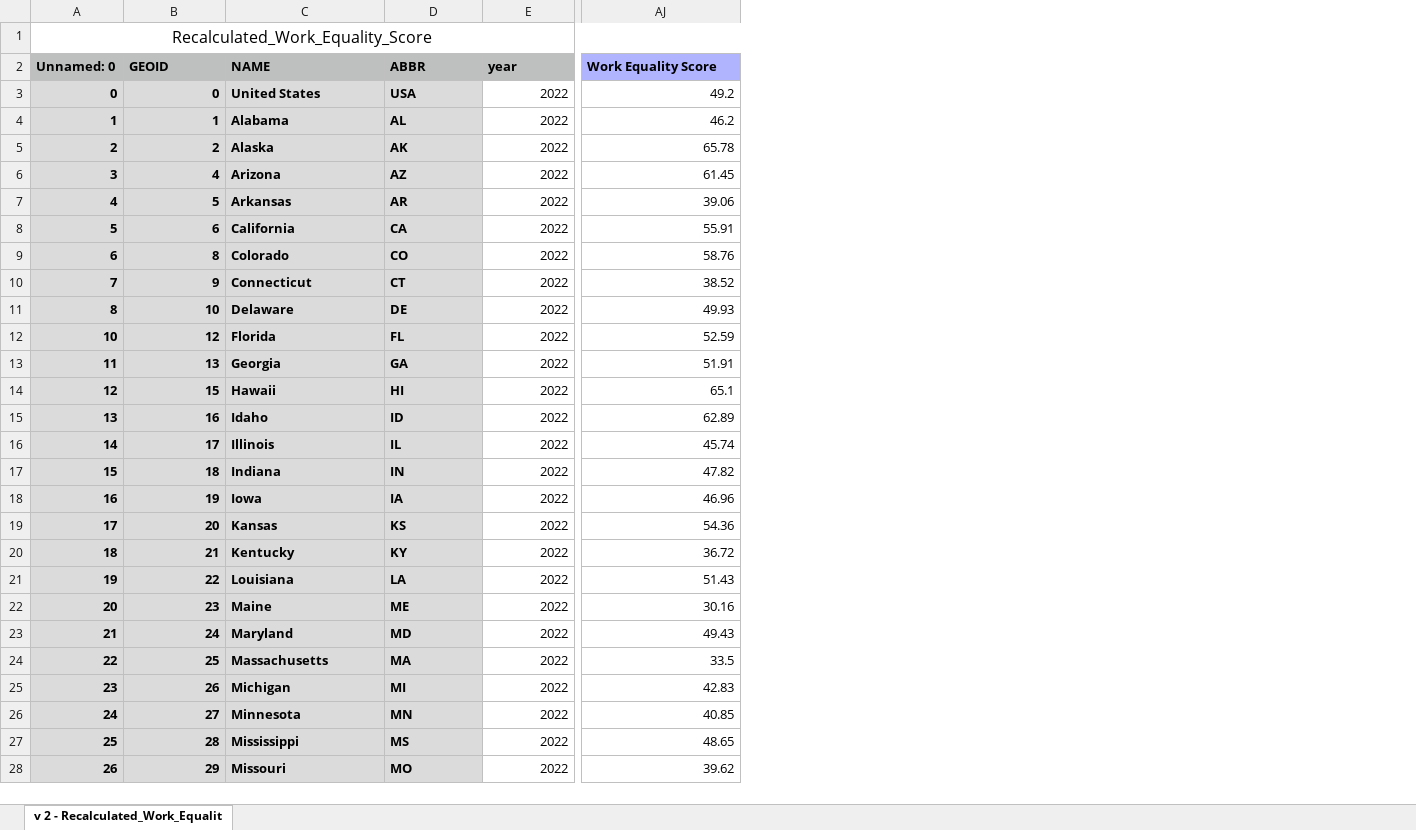
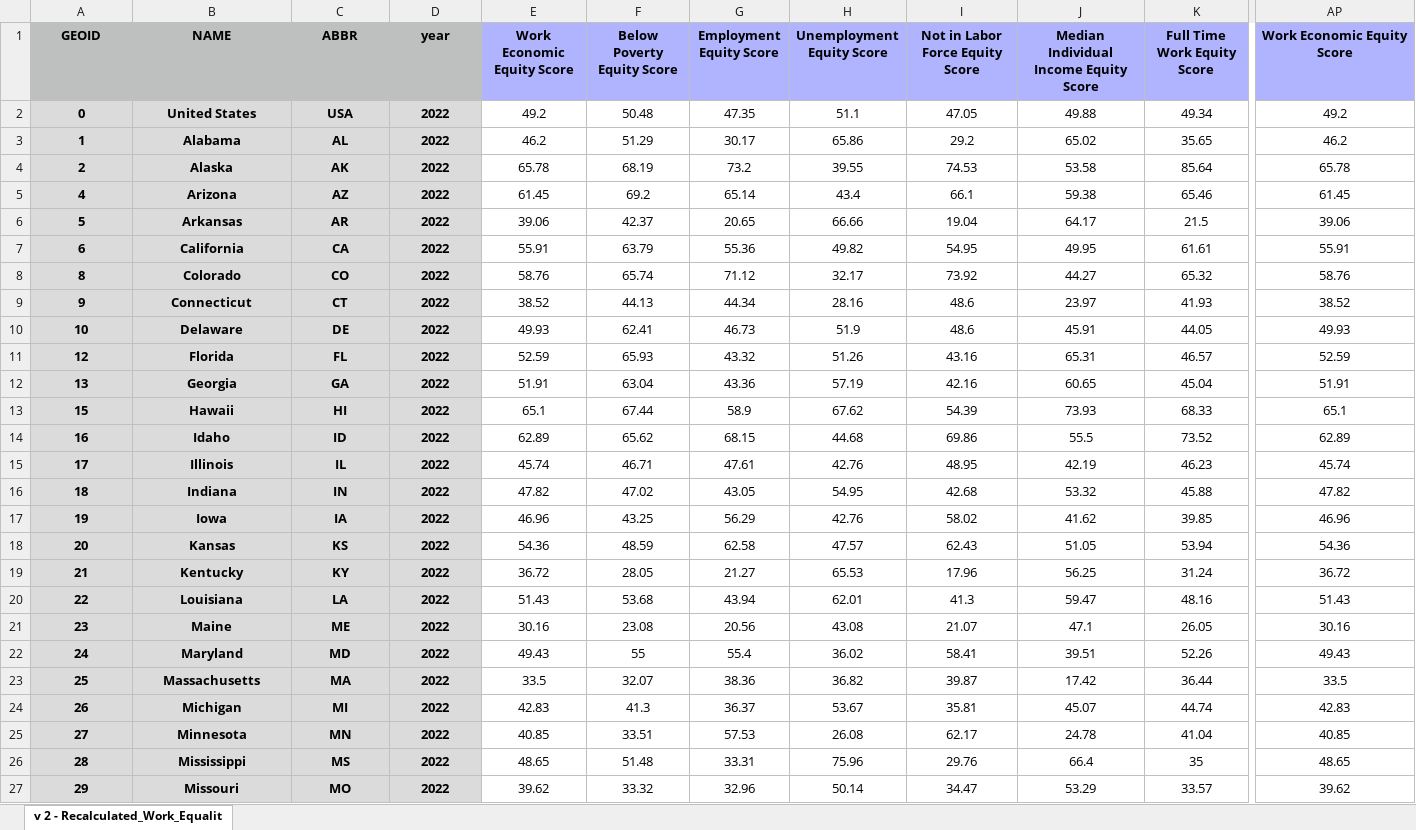
Before and after one commit to ada-parc/ADA-PARC-Website-Design, an Excel workbook: within_states/within_state_disparity_data/work_economic_within_2022_excel.xlsx, sheet v 2 - Recalculated_Work_Equalit, drawn as a sheet; only a part is shown, gaps mark what is left out; values as stored, in another font and other column widths than the file's, no borders; removed rows and columns are numbered as before the commit, all else as after; rows hold the shown columns only; the diff covers the shown part only; the diff names each change by its address in the sheet, - before the commit and + after, or states it on an @@ line.

```diff
--- a/within_states/within_state_disparity_data/work_economic_within_2022_excel.xlsx (sheet v 2 - Recalculated_Work_Equalit)
+++ b/within_states/within_state_disparity_data/work_economic_within_2022_excel.xlsx (sheet v 2 - Recalculated_Work_Equalit)
-column A (Unnamed: 0), rows 3-28: 0 | 1 | 2 | 3 | 4 | 5 | 6 | 7 | 8 | 10 | 11 | 12 | 13 | 14 | 15 | 16 | 17 | 18 | 19 | 20 | 21 | 22 | 23 | 24 | 25 | 26
+column E (Work Economic Equity Score), rows 2-27: 49.2 | 46.2 | 65.78 | 61.45 | 39.06 | 55.91 | 58.76 | 38.52 | 49.93 | 52.59 | 51.91 | 65.1 | 62.89 | 45.74 | 47.82 | 46.96 | 54.36 | 36.72 | 51.43 | 30.16 | 49.43 | 33.5 | 42.83 | 40.85 | 48.65 | 39.62
+column F (Below Poverty Equity Score), rows 2-27: 50.48 | 51.29 | 68.19 | 69.2 | 42.37 | 63.79 | 65.74 | 44.13 | 62.41 | 65.93 | 63.04 | 67.44 | 65.62 | 46.71 | 47.02 | 43.25 | 48.59 | 28.05 | 53.68 | 23.08 | 55 | 32.07 | 41.3 | 33.51 | 51.48 | 33.32
+column G (Employment Equity Score), rows 2-27: 47.35 | 30.17 | 73.2 | 65.14 | 20.65 | 55.36 | 71.12 | 44.34 | 46.73 | 43.32 | 43.36 | 58.9 | 68.15 | 47.61 | 43.05 | 56.29 | 62.58 | 21.27 | 43.94 | 20.56 | 55.4 | 38.36 | 36.37 | 57.53 | 33.31 | 32.96
+column H (Unemployment Equity Score), rows 2-27: 51.1 | 65.86 | 39.55 | 43.4 | 66.66 | 49.82 | 32.17 | 28.16 | 51.9 | 51.26 | 57.19 | 67.62 | 44.68 | 42.76 | 54.95 | 42.76 | 47.57 | 65.53 | 62.01 | 43.08 | 36.02 | 36.82 | 53.67 | 26.08 | 75.96 | 50.14
+column I (Not in Labor Force Equity Score), rows 2-27: 47.05 | 29.2 | 74.53 | 66.1 | 19.04 | 54.95 | 73.92 | 48.6 | 48.6 | 43.16 | 42.16 | 54.39 | 69.86 | 48.95 | 42.68 | 58.02 | 62.43 | 17.96 | 41.3 | 21.07 | 58.41 | 39.87 | 35.81 | 62.17 | 29.76 | 34.47
+column J, rows 1-27: Median Individual Income Equity Score | 49.88 | 65.02 | 53.58 | 59.38 | 64.17 | 49.95 | 44.27 | 23.97 | 45.91 | 65.31 | 60.65 | 73.93 | 55.5 | 42.19 | 53.32 | 41.62 | 51.05 | 56.25 | 59.47 | 47.1 | 39.51 | 17.42 | 45.07 | 24.78 | 66.4 | 53.29
+column K (Full Time Work Equity Score), rows 2-27: 49.34 | 35.65 | 85.64 | 65.46 | 21.5 | 61.61 | 65.32 | 41.93 | 44.05 | 46.57 | 45.04 | 68.33 | 73.52 | 46.23 | 45.88 | 39.85 | 53.94 | 31.24 | 48.16 | 26.05 | 52.26 | 36.44 | 44.74 | 41.04 | 35 | 33.57
-row 1: Recalculated_Work_Equality_Score
-A1:D1 alignment: left
+A1:D1 alignment: center
-AP1 alignment: left
+AP1 alignment: center
-AP1: Work Equality Score
+AP1: Work Economic Equity Score
-A2:A27 alignment: right
+A2:A27 alignment: center
-B2:C27 alignment: left
+B2:C27 alignment: center
@@ D2:D27 alignment: right → center, fill: none → #DBDBDB, bold: off → on @@
-AP2:AP27 alignment: right
+AP2:AP27 alignment: center
```
Also changed, not shown: cell formats elsewhere in this sheet, between_states/between_states_relative_data/community_living_between_2022_excel.xlsx, between_states/between_states_relative_data/community_participation_between_2022_excel.xlsx, 19 other files.
